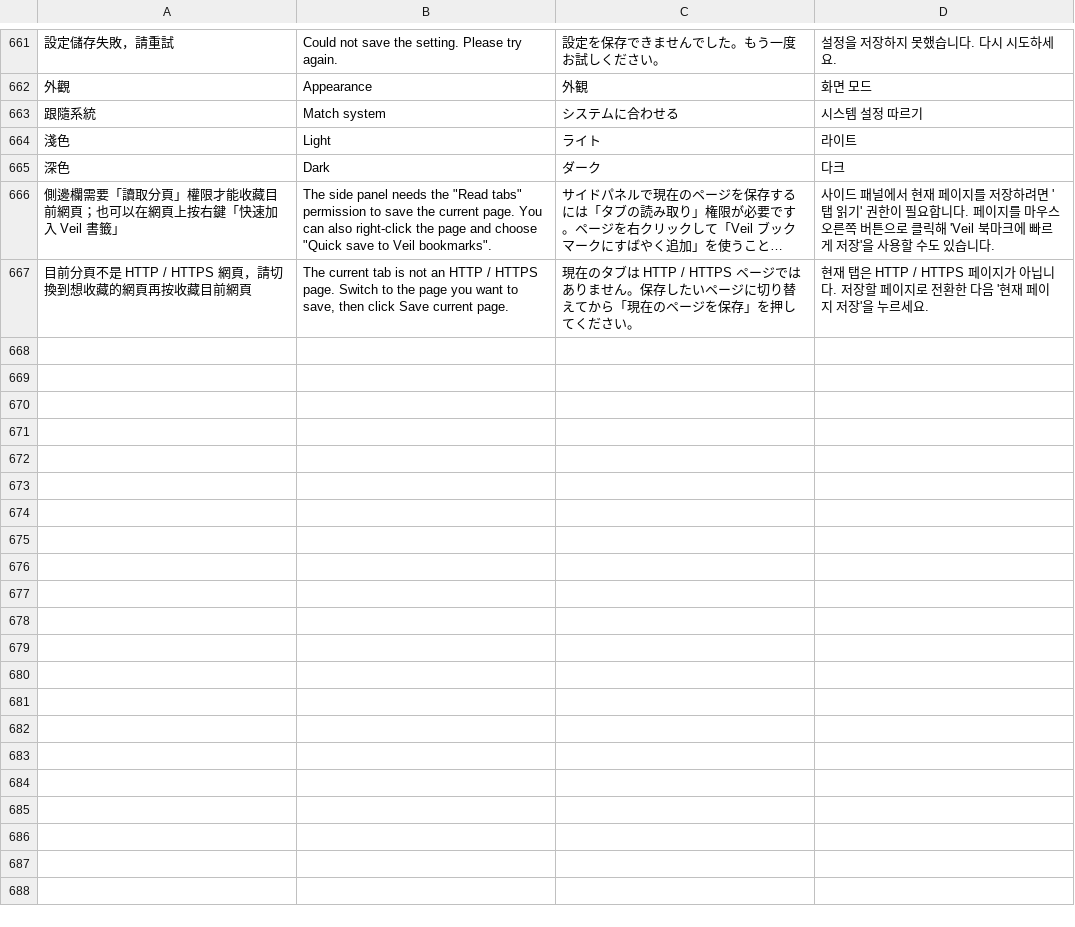
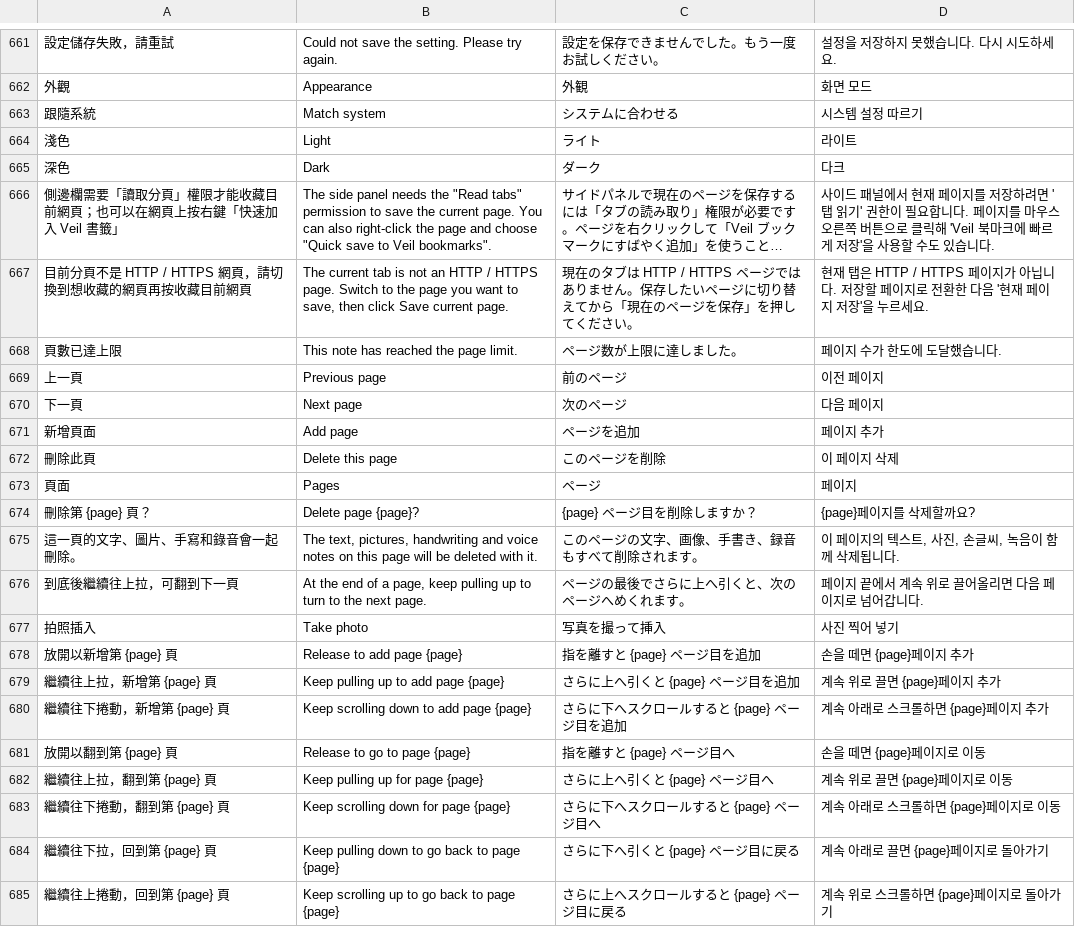
Before and after one commit to RyanXuwei/veil-bookmark, a TSV file: i18n/translations.tsv, drawn as a sheet; only a part is shown, gaps mark what is left out; long unchanged cells end in …; the diff names each change by its address in the sheet, - before the commit and + after, or states it on an @@ line.

```diff
--- a/i18n/translations.tsv
+++ b/i18n/translations.tsv
+row 668: 頁數已達上限 | This note has reached the page limit. | ページ数が上限に達しました。 | 페이지 수가 한도에 도달했습니다.
+row 669: 上一頁 | Previous page | 前のページ | 이전 페이지
+row 670: 下一頁 | Next page | 次のページ | 다음 페이지
+row 671: 新增頁面 | Add page | ページを追加 | 페이지 추가
+row 672: 刪除此頁 | Delete this page | このページを削除 | 이 페이지 삭제
+row 673: 頁面 | Pages | ページ | 페이지
+row 674: 刪除第 {page} 頁？ | Delete page {page}? | {page} ページ目を削除しますか？ | {page}페이지를 삭제할까요?
+row 675: 這一頁的文字、圖片、手寫和錄音會一起刪除。 | The text, pictures, handwriting and voice notes on this page will be deleted with it. | このページの文字、画像、手書き、録音もすべて削除されます。 | 이 페이지의 텍스트, 사진, 손글씨, 녹음이 함께 삭제됩니다.
+row 676: 到底後繼續往上拉，可翻到下一頁 | At the end of a page, keep pulling up to turn to the next page. | ページの最後でさらに上へ引くと、次のページへめくれます。 | 페이지 끝에서 계속 위로 끌어올리면 다음 페이지로 넘어갑니다.
+row 677: 拍照插入 | Take photo | 写真を撮って挿入 | 사진 찍어 넣기
+row 678: 放開以新增第 {page} 頁 | Release to add page {page} | 指を離すと {page} ページ目を追加 | 손을 떼면 {page}페이지 추가
+row 679: 繼續往上拉，新增第 {page} 頁 | Keep pulling up to add page {page} | さらに上へ引くと {page} ページ目を追加 | 계속 위로 끌면 {page}페이지 추가
+row 680: 繼續往下捲動，新增第 {page} 頁 | Keep scrolling down to add page {page} | さらに下へスクロールすると {page} ページ目を追加 | 계속 아래로 스크롤하면 {page}페이지 추가
+row 681: 放開以翻到第 {page} 頁 | Release to go to page {page} | 指を離すと {page} ページ目へ | 손을 떼면 {page}페이지로 이동
+row 682: 繼續往上拉，翻到第 {page} 頁 | Keep pulling up for page {page} | さらに上へ引くと {page} ページ目へ | 계속 위로 끌면 {page}페이지로 이동
+row 683: 繼續往下捲動，翻到第 {page} 頁 | Keep scrolling down for page {page} | さらに下へスクロールすると {page} ページ目へ | 계속 아래로 스크롤하면 {page}페이지로 이동
+row 684: 繼續往下拉，回到第 {page} 頁 | Keep pulling down to go back to page {page} | さらに下へ引くと {page} ページ目に戻る | 계속 아래로 끌면 {page}페이지로 돌아가기
+row 685: 繼續往上捲動，回到第 {page} 頁 | Keep scrolling up to go back to page {page} | さらに上へスクロールすると {page} ページ目に戻る | 계속 위로 스크롤하면 {page}페이지로 돌아가기
```
Also changed, not shown: 22 other files.
